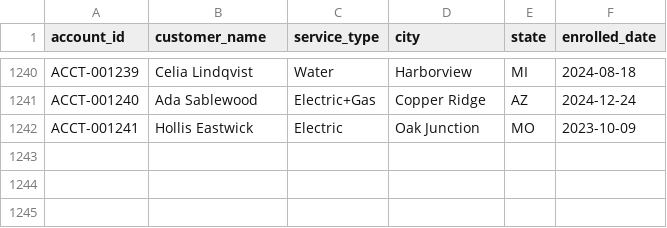
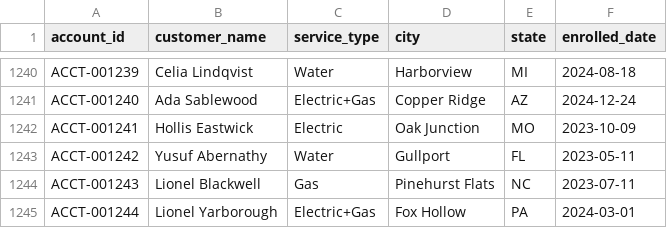
Before and after one commit to jelendu/remit-reconciliation-engine, a CSV file: data_gen/output/accounts.csv, drawn as a sheet; only a part is shown, gaps mark what is left out.

```diff
--- a/data_gen/output/accounts.csv
+++ b/data_gen/output/accounts.csv
@@ -1242 +1242,4 @@ ACCT-001240,Ada Sablewood,Electric+Gas,Copper Ridge,AZ,2024-12-24
 ACCT-001241,Hollis Eastwick,Electric,Oak Junction,MO,2023-10-09
+ACCT-001242,Yusuf Abernathy,Water,Gullport,FL,2023-05-11
+ACCT-001243,Lionel Blackwell,Gas,Pinehurst Flats,NC,2023-07-11
+ACCT-001244,Lionel Yarborough,Electric+Gas,Fox Hollow,PA,2024-03-01
```
Also changed, not shown: data_gen/output/_scenarios.csv, data_gen/output/adjustments.csv, 17 other files.
